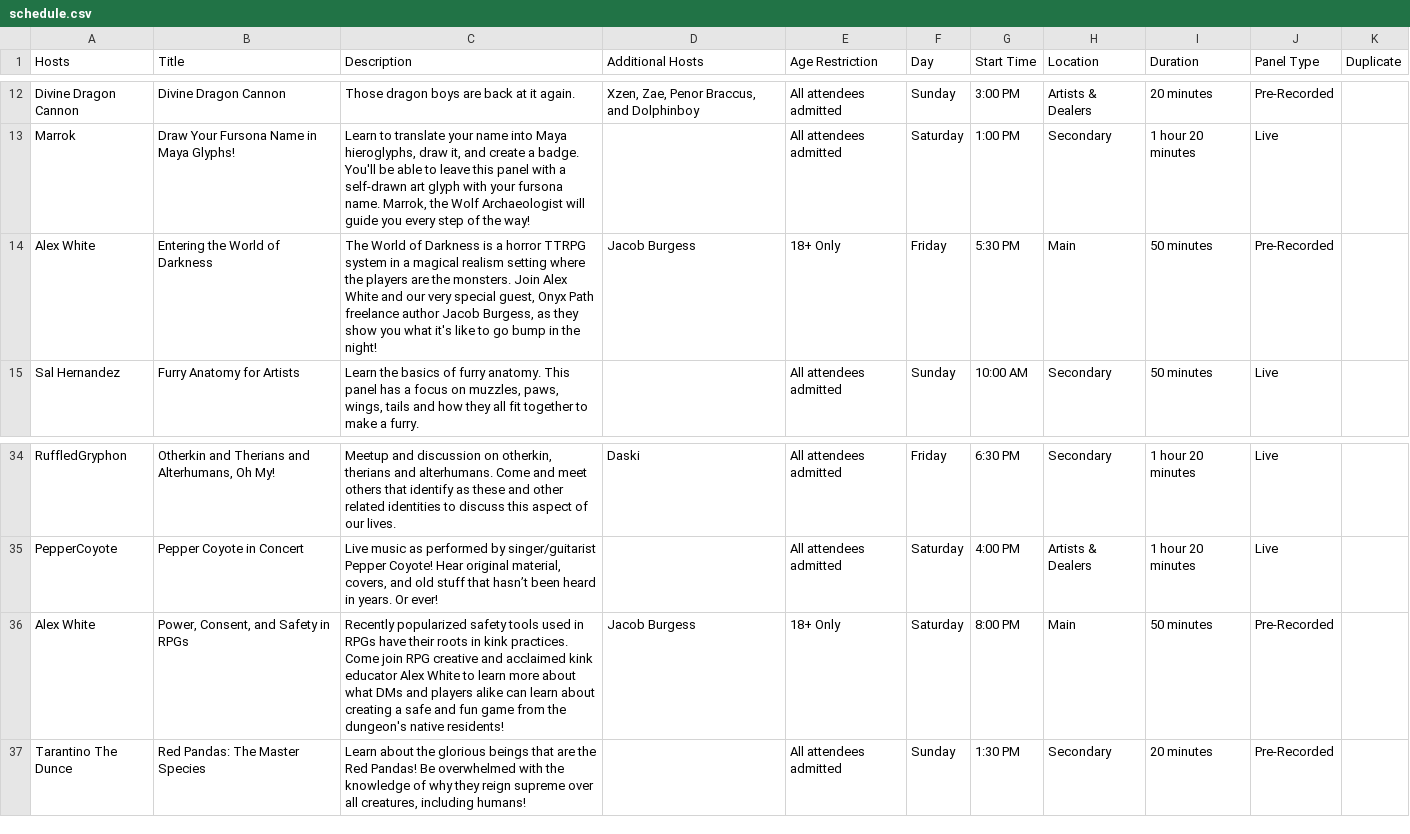
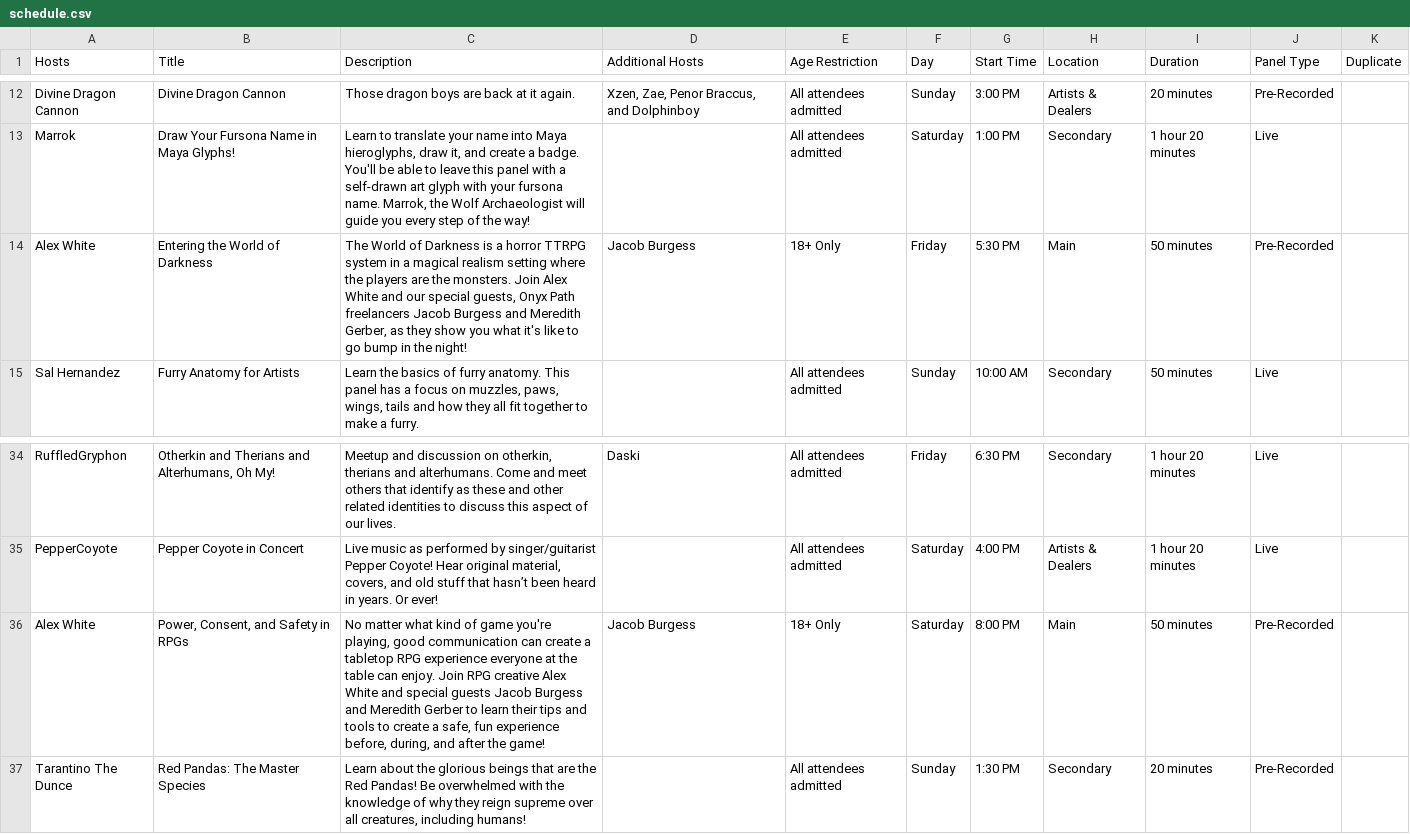
Before and after one commit to daattali/beautiful-jekyll, a CSV file: _data/schedule.csv, drawn as a sheet; only a part is shown, gaps mark what is left out.

Commit message:
Updated schedule page

```diff
--- a/_data/schedule.csv
+++ b/_data/schedule.csv
@@ -13,3 +13,3 @@ Divine Dragon Cannon,Divine Dragon Cannon,Those dragon boys are back at it again
 Marrok,Draw Your Fursona Name in Maya Glyphs!,"Learn to translate your name into Maya hieroglyphs, draw it, and create a badge. You'll be able to leave this panel with a self-drawn art glyph with your fursona name. Marrok, the Wolf Archaeologist will guide you every step of the way!",,All attendees admitted,Saturday,1:00 PM,Secondary,1 hour 20 minutes,Live,
-Alex White,Entering the World of Darkness,"The World of Darkness is a horror TTRPG system in a magical realism setting where the players are the monsters. Join Alex White and our very special guest, Onyx Path freelance author Jacob Burgess, as they show you what it's like to go bump in the night!",Jacob Burgess,18+ Only,Friday,5:30 PM,Main,50 minutes,Pre-Recorded,
+Alex White,Entering the World of Darkness,"The World of Darkness is a horror TTRPG system in a magical realism setting where the players are the monsters. Join Alex White and our special guests, Onyx Path freelancers Jacob Burgess and Meredith Gerber, as they show you what it's like to go bump in the night!",Jacob Burgess,18+ Only,Friday,5:30 PM,Main,50 minutes,Pre-Recorded,
 Sal Hernandez,Furry Anatomy for Artists,"Learn the basics of furry anatomy. This panel has a focus on muzzles, paws, wings, tails and how they all fit together to make a furry.",,All attendees admitted,Sunday,10:00 AM,Secondary,50 minutes,Live,
@@ -36,3 +36,3 @@ RuffledGryphon,"Otherkin and Therians and Alterhumans, Oh My!","Meetup and discu
 PepperCoyote,Pepper Coyote in Concert,"Live music as performed by singer/guitarist Pepper Coyote! Hear original material, covers, and old stuff that hasn’t been heard in years. Or ever!",,All attendees admitted,Saturday,4:00 PM,Artists & Dealers,1 hour 20 minutes,Live,
-Alex White,"Power, Consent, and Safety in RPGs",Recently popularized safety tools used in RPGs have their roots in kink practices. Come join RPG creative and acclaimed kink educator Alex White to learn more about what DMs and players alike can learn about creating a safe and fun game from the dungeon's native residents!,Jacob Burgess,18+ Only,Saturday,8:00 PM,Main,50 minutes,Pre-Recorded,
+Alex White,"Power, Consent, and Safety in RPGs","No matter what kind of game you're playing, good communication can create a tabletop RPG experience everyone at the table can enjoy. Join RPG creative Alex White and special guests Jacob Burgess and Meredith Gerber to learn their tips and tools to create a safe, fun experience before, during, and after the game!",Jacob Burgess,18+ Only,Saturday,8:00 PM,Main,50 minutes,Pre-Recorded,
 Tarantino The Dunce,Red Pandas: The Master Species,"Learn about the glorious beings that are the Red Pandas! Be overwhelmed with the knowledge of why they reign supreme over all creatures, including humans!",,All attendees admitted,Sunday,1:30 PM,Secondary,20 minutes,Pre-Recorded,
```
Also changed, not shown: 2 other files.
